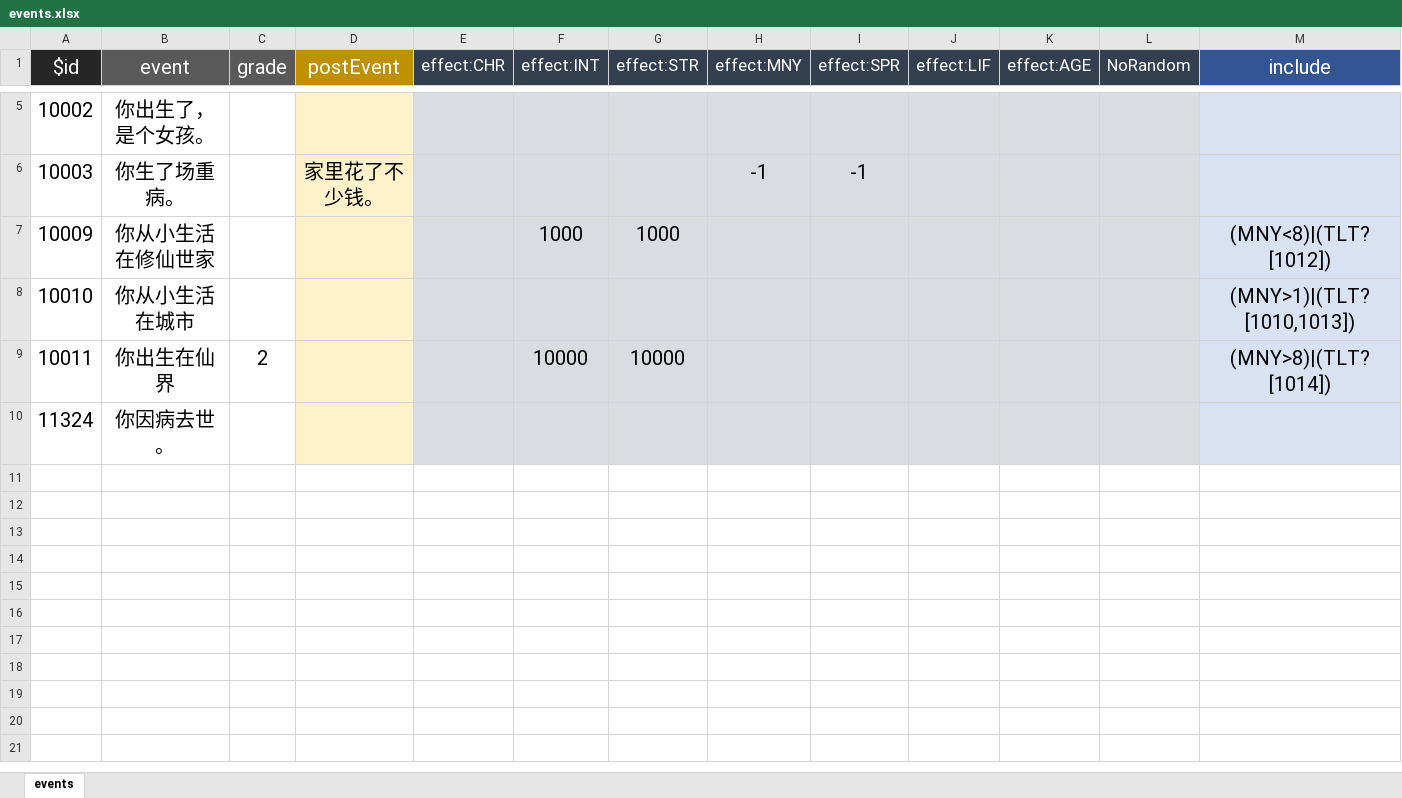
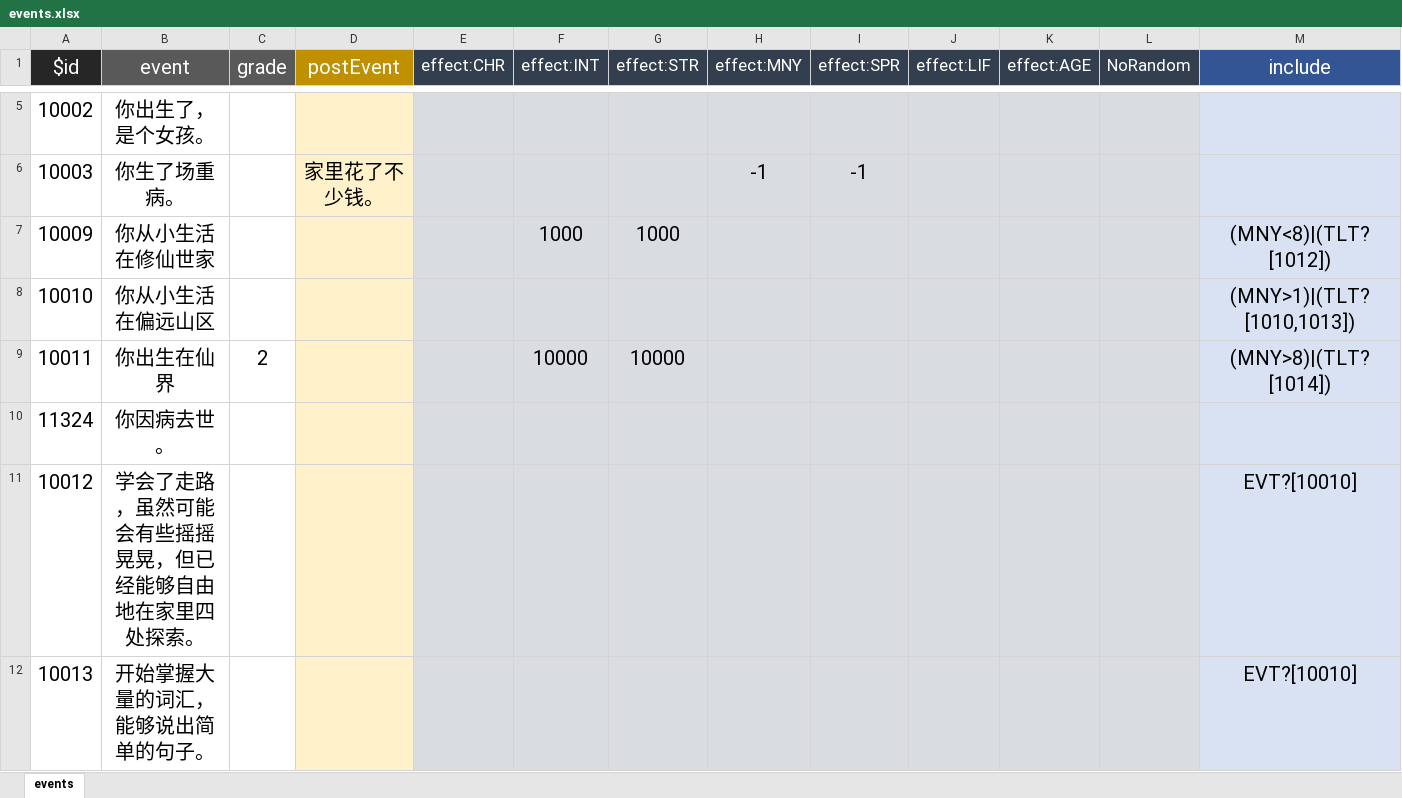
Before and after one commit to fcyao/LifeRestart_Cocos, an Excel workbook: cocos_data/data/zh-cn/events.xlsx, sheet events, drawn as a sheet; only a part is shown, gaps mark what is left out; values as stored, in another font and other column widths than the file's, no borders; rows hold the shown columns only; the diff covers the shown part only; the diff names each change by its address in the sheet, - before the commit and + after, or states it on an @@ line.

```diff
--- a/cocos_data/data/zh-cn/events.xlsx (sheet events)
+++ b/cocos_data/data/zh-cn/events.xlsx (sheet events)
-B8 (event): 你从小生活在城市
+B8 (event): 你从小生活在偏远山区
+row 11: 10012 | 学会了走路，虽然可能会有些摇摇晃晃，但已经能够自由地在家里四处探索。 |  |  |  |  |  |  |  |  |  |  | EVT?[10010]
+row 12: 10013 | 开始掌握大量的词汇，能够说出简单的句子。 |  |  |  |  |  |  |  |  |  |  | EVT?[10010]
```
Also changed, not shown: 15 added rows elsewhere in this sheet, cocos_data/data/zh-cn/age.xlsx, 17 other files.
